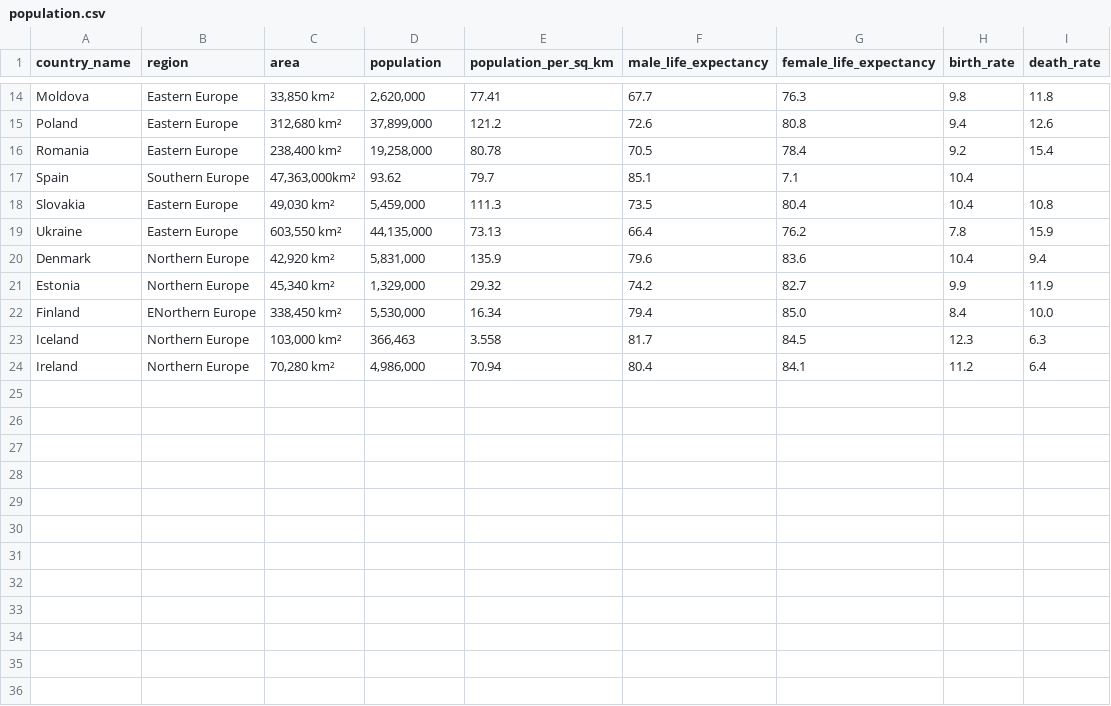
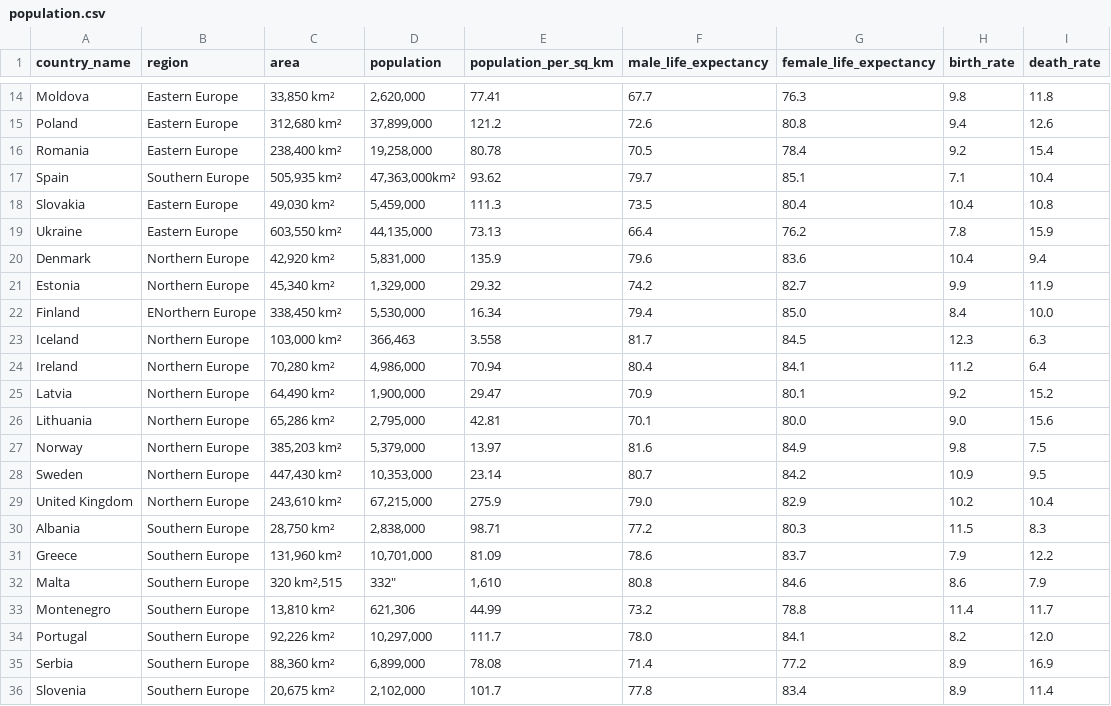
Before and after one commit to Jola2/SQL-portofio, a CSV file: Analysis_of_population_Europe/population.csv, drawn as a sheet; only a part is shown, gaps mark what is left out.

Commit message:
Update population.csv

```diff
--- a/Analysis_of_population_Europe/population.csv
+++ b/Analysis_of_population_Europe/population.csv
@@ -16,3 +16,3 @@ Poland,Eastern Europe,"312,680 km²","37,899,000",121.2,72.6,80.8,9.4,12.6
 Romania,Eastern Europe,"238,400 km²","19,258,000",80.78,70.5,78.4,9.2,15.4
-Spain,Southern Europe,"47,363,000km²",93.62,79.7,85.1,7.1,10.4
+Spain,Southern Europe,"505,935 km²","47,363,000km²",93.62,79.7,85.1,7.1,10.4
 Slovakia,Eastern Europe,"49,030 km²","5,459,000",111.3,73.5,80.4,10.4,10.8
@@ -24 +24,13 @@ Iceland,Northern Europe,"103,000 km²","366,463",3.558,81.7,84.5,12.3,6.3
 Ireland,Northern Europe,"70,280 km²","4,986,000",70.94,80.4,84.1,11.2,6.4
+Latvia,Northern Europe,"64,490 km²","1,900,000",29.47,70.9,80.1,9.2,15.2
+Lithuania,Northern Europe,"65,286 km²","2,795,000",42.81,70.1,80.0,9.0,15.6
+Norway,Northern Europe,"385,203 km²","5,379,000",13.97,81.6,84.9,9.8,7.5
+Sweden,Northern Europe,"447,430 km²","10,353,000",23.14,80.7,84.2,10.9,9.5
+United Kingdom,Northern Europe,"243,610 km²","67,215,000",275.9,79.0,82.9,10.2,10.4
+Albania,Southern Europe,"28,750 km²","2,838,000",98.71,77.2,80.3,11.5,8.3
+Greece,Southern Europe,"131,960 km²","10,701,000",81.09,78.6,83.7,7.9,12.2
+Malta,Southern Europe,"320 km²,"515,332","1,610",80.8,84.6,8.6,7.9
+Montenegro,Southern Europe,"13,810 km²","621,306",44.99,73.2,78.8,11.4,11.7
+Portugal,Southern Europe,"92,226 km²","10,297,000",111.7,78.0,84.1,8.2,12.0
+Serbia,Southern Europe,"88,360 km²","6,899,000",78.08,71.4,77.2,8.9,16.9
+Slovenia,Southern Europe,"20,675 km²","2,102,000",101.7,77.8,83.4,8.9,11.4
```
